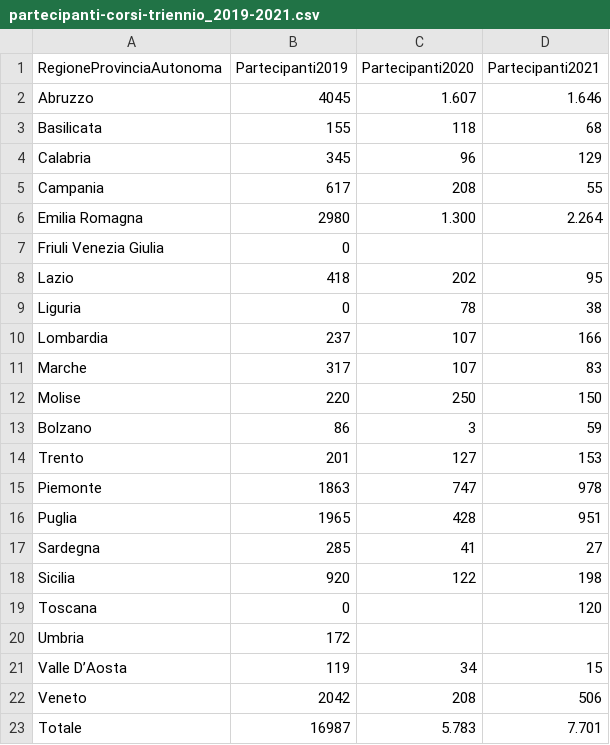
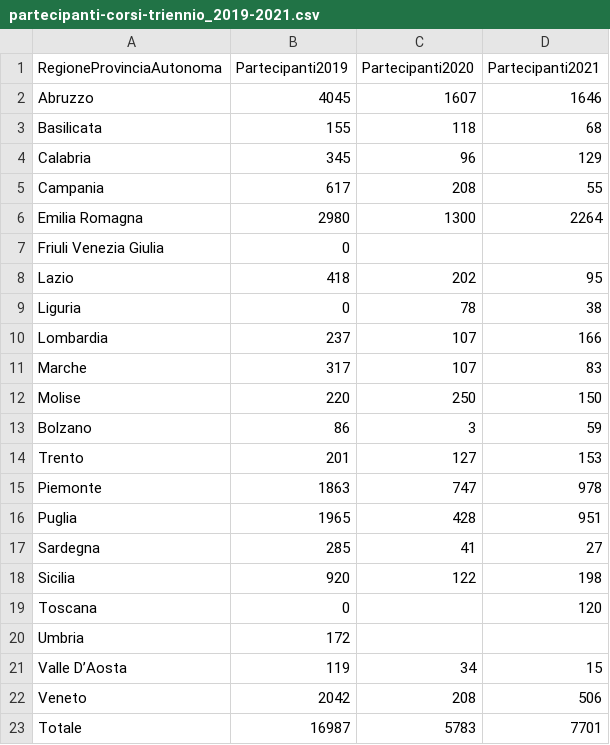
Before and after one commit to fabriziocominetti/gluten-f, a CSV file: data/partecipanti-corsi-triennio_2019-2021.csv, drawn as a sheet.

Commit message:
Update partecipanti-corsi-triennio_2019-2021.csv

```diff
--- a/data/partecipanti-corsi-triennio_2019-2021.csv
+++ b/data/partecipanti-corsi-triennio_2019-2021.csv
@@ -1,3 +1,3 @@
 RegioneProvinciaAutonoma;Partecipanti2019;Partecipanti2020;Partecipanti2021
-Abruzzo;4045;1.607;1.646
+Abruzzo;4045;1607;1646
 Basilicata;155;118;68
@@ -5,3 +5,3 @@ Calabria;345;96;129
 Campania;617;208;55
-Emilia Romagna;2980;1.300;2.264
+Emilia Romagna;2980;1300;2264
 Friuli Venezia Giulia;0;;
@@ -22,2 +22,2 @@ Valle D’Aosta;119;34;15
 Veneto;2042;208;506
-Totale;16987;5.783;7.701
+Totale;16987;5783;7701
```
